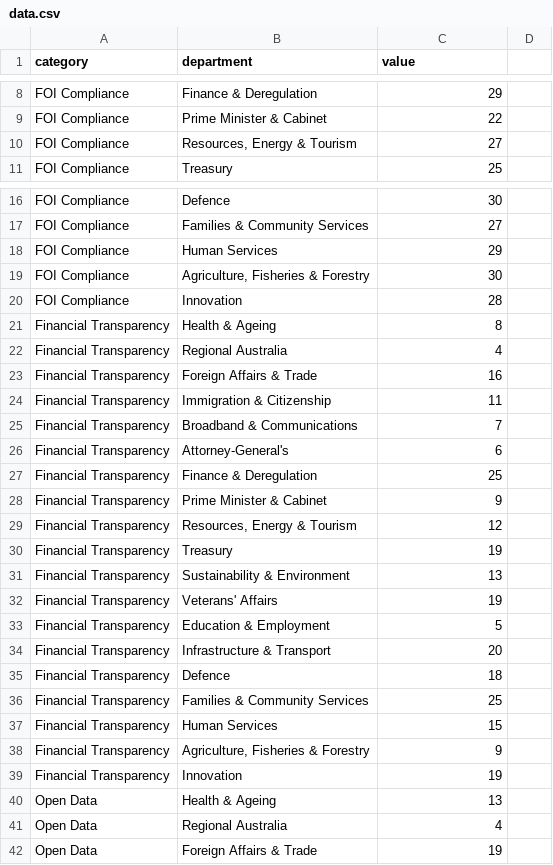
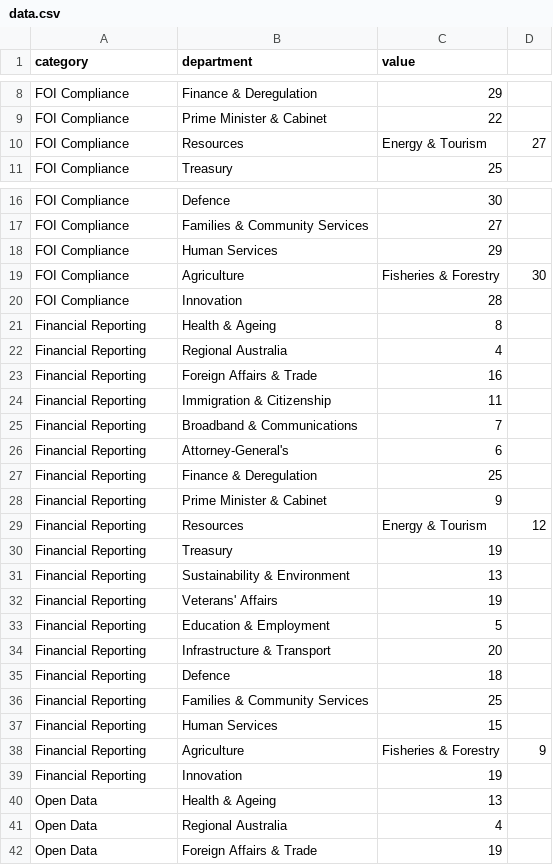
Before and after one commit to robertdapice/theopenindex, a CSV file: public/data.csv, drawn as a sheet; only a part is shown, gaps mark what is left out; the diff covers the shown part only.

```diff
--- a/public/data.csv
+++ b/public/data.csv
@@ -9,3 +9,3 @@ FOI Compliance,Finance & Deregulation,29
 FOI Compliance,Prime Minister & Cabinet,22
-FOI Compliance,"Resources, Energy & Tourism",27
+FOI Compliance,Resources, Energy & Tourism,27
 FOI Compliance,Treasury,25
@@ -18,23 +18,23 @@ FOI Compliance,Families & Community Services,27
 FOI Compliance,Human Services,29
-FOI Compliance,"Agriculture, Fisheries & Forestry",30
+FOI Compliance,Agriculture, Fisheries & Forestry,30
 FOI Compliance,Innovation,28
-Financial Transparency,Health & Ageing,8
-Financial Transparency,Regional Australia,4
-Financial Transparency,Foreign Affairs & Trade,16
-Financial Transparency,Immigration & Citizenship,11
-Financial Transparency,Broadband & Communications,7
-Financial Transparency,Attorney-General's,6
-Financial Transparency,Finance & Deregulation,25
-Financial Transparency,Prime Minister & Cabinet,9
-Financial Transparency,"Resources, Energy & Tourism",12
-Financial Transparency,Treasury,19
-Financial Transparency,Sustainability & Environment,13
-Financial Transparency,Veterans' Affairs,19
-Financial Transparency,Education & Employment,5
-Financial Transparency,Infrastructure & Transport,20
-Financial Transparency,Defence,18
-Financial Transparency,Families & Community Services,25
-Financial Transparency,Human Services,15
-Financial Transparency,"Agriculture, Fisheries & Forestry",9
-Financial Transparency,Innovation,19
+Financial Reporting,Health & Ageing,8
+Financial Reporting,Regional Australia,4
+Financial Reporting,Foreign Affairs & Trade,16
+Financial Reporting,Immigration & Citizenship,11
+Financial Reporting,Broadband & Communications,7
+Financial Reporting,Attorney-General's,6
+Financial Reporting,Finance & Deregulation,25
+Financial Reporting,Prime Minister & Cabinet,9
+Financial Reporting,Resources, Energy & Tourism,12
+Financial Reporting,Treasury,19
+Financial Reporting,Sustainability & Environment,13
+Financial Reporting,Veterans' Affairs,19
+Financial Reporting,Education & Employment,5
+Financial Reporting,Infrastructure & Transport,20
+Financial Reporting,Defence,18
+Financial Reporting,Families & Community Services,25
+Financial Reporting,Human Services,15
+Financial Reporting,Agriculture, Fisheries & Forestry,9
+Financial Reporting,Innovation,19
 Open Data,Health & Ageing,13
```
Also changed, not shown: 6 added rows, 6 removed rows and 17 edited cells elsewhere in this file.
